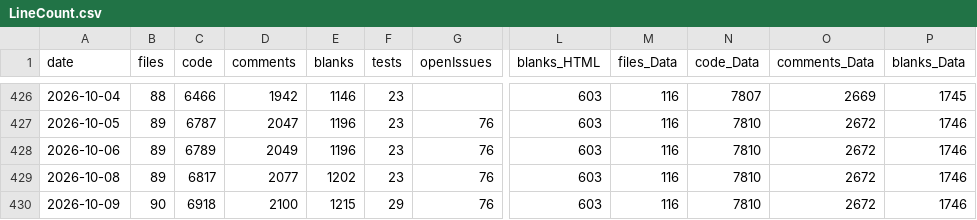
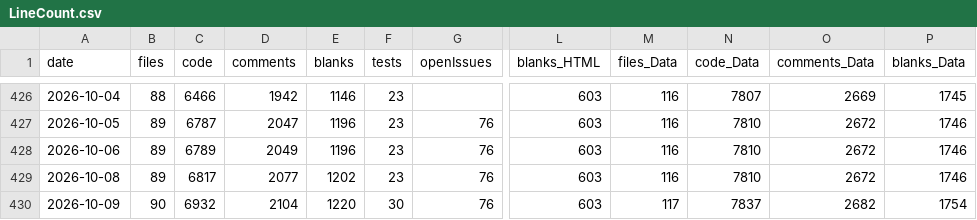
Before and after one commit to vdhamer/Photo-Club-Hub, a CSV file: scripts/linecount/LineCount.csv, drawn as a sheet; only a part is shown, gaps mark what is left out; the diff names each change by its address in the sheet, - before the commit and + after, or states it on an @@ line.

Commit message:
Extra test about deceased, etc.

```diff
--- a/scripts/linecount/LineCount.csv
+++ b/scripts/linecount/LineCount.csv
-C430 (code): 6918
+C430 (code): 6932
-D430 (comments): 2100
+D430 (comments): 2104
-E430 (blanks): 1215
+E430 (blanks): 1220
-F430 (tests): 29
+F430 (tests): 30
-M430 (files_Data): 116
+M430 (files_Data): 117
-N430 (code_Data): 7810
+N430 (code_Data): 7837
-O430 (comments_Data): 2672
+O430 (comments_Data): 2682
-P430 (blanks_Data): 1746
+P430 (blanks_Data): 1754
```
Also changed, not shown: 2 other files.
